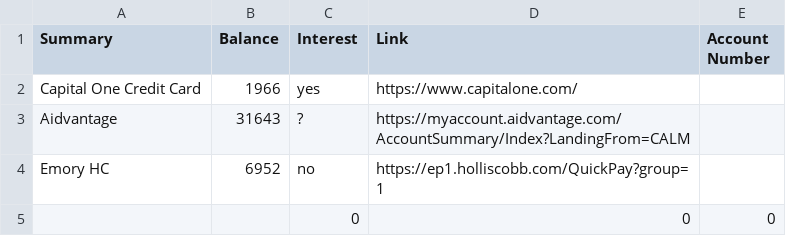
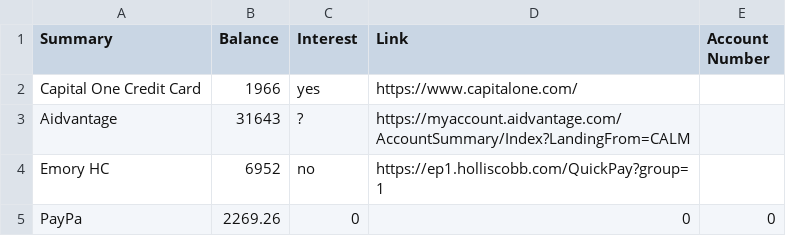
Before and after one commit to peter-gray-ward/Finance-Calendar-Angular-Spring, a CSV file: debts.csv, drawn as a sheet.

```diff
--- a/debts.csv
+++ b/debts.csv
@@ -4,2 +4,2 @@ Aidvantage,31643,?,https://myaccount.aidvantage.com/AccountSummary/Index?Landing
 Emory HC,6952,no,https://ep1.holliscobb.com/QuickPay?group=1,
-,,0,0,0
+PayPa,2269.26,0,0,0
```
Also changed, not shown: expenses.csv, 15 other files.
